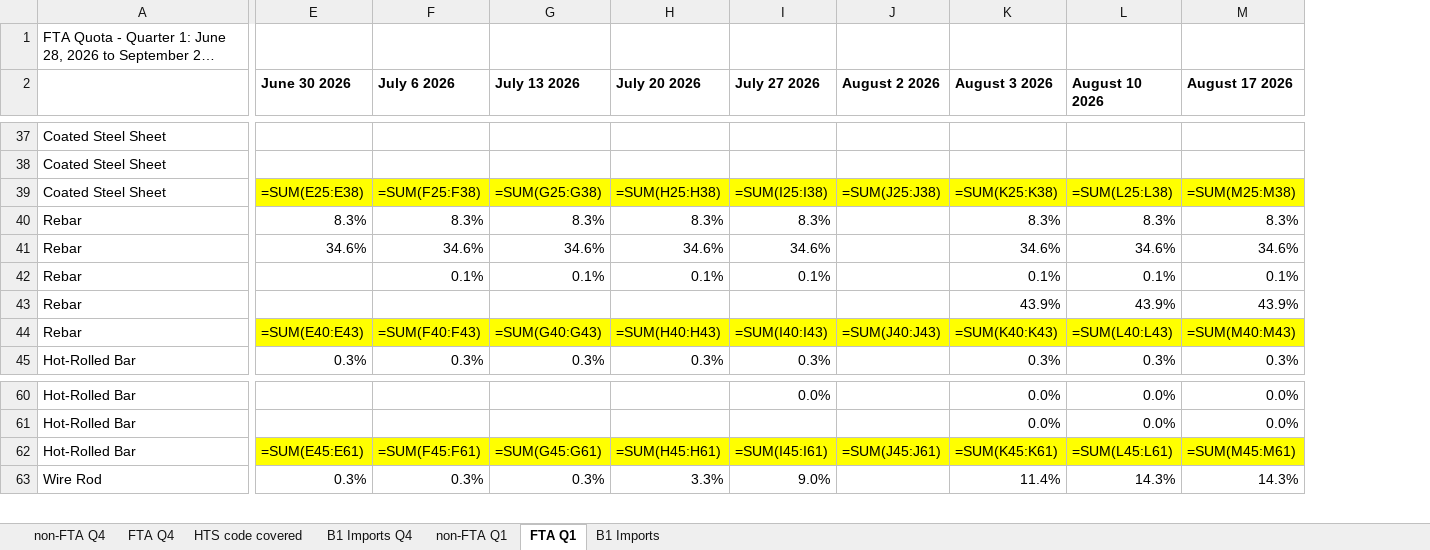
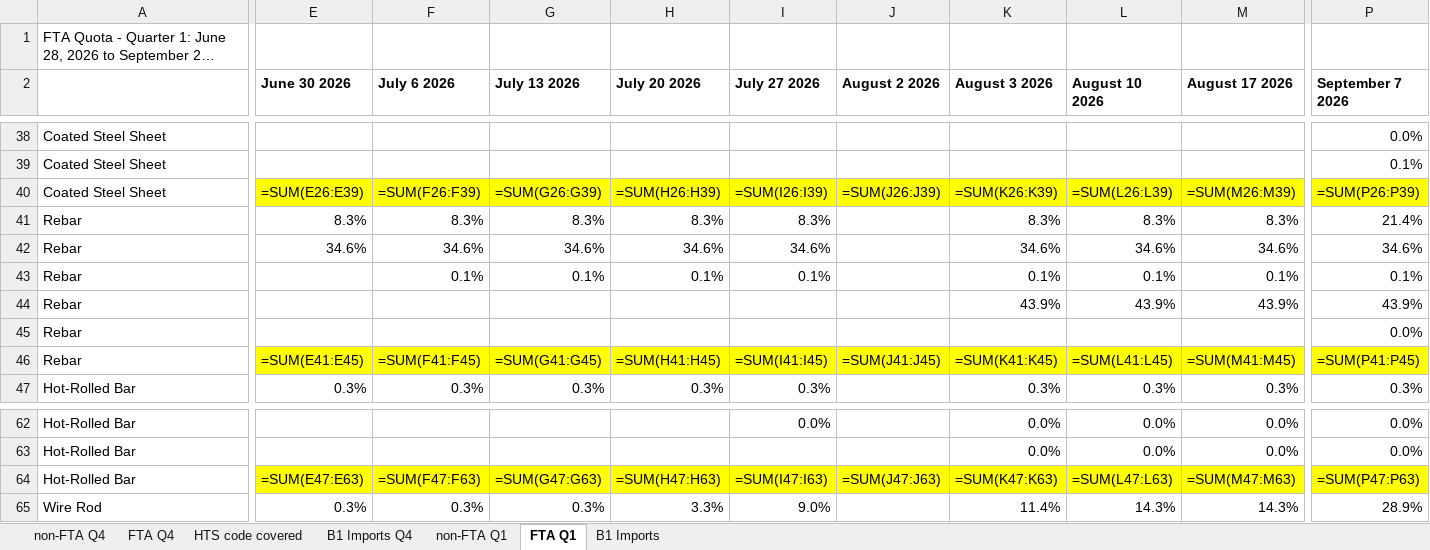
Before and after one commit to salt0401/Canada-Quota, an Excel workbook: data/canada_trq_tracker.xlsx, sheet FTA Q1, drawn as a sheet; only a part is shown, gaps mark what is left out; long unchanged cells end in …; values as stored, in another font and other column widths than the file's, no borders; formulas without a stored value are shown as written; addresses are those after the commit; rows hold the shown columns only; the diff covers the shown part only; the diff names each change by its address in the sheet, - before the commit and + after, or states it on an @@ line.

```diff
--- a/data/canada_trq_tracker.xlsx (sheet FTA Q1)
+++ b/data/canada_trq_tracker.xlsx (sheet FTA Q1)
+column P (September 7 2026), rows 38-44: 0.0% | 0.1% | =SUM(P26:P39) | 21.4% | 34.6% | 0.1% | 43.9%; rows 46-47: =SUM(P41:P45) | 0.3%; rows 62-65: 0.0% | 0.0% | =SUM(P47:P63) | 28.9%
-E40 (June 30 2026): =SUM(E25:E38)
+E40 (June 30 2026): =SUM(E26:E39)
-F40 (July 6 2026): =SUM(F25:F38)
+F40 (July 6 2026): =SUM(F26:F39)
-G40 (July 13 2026): =SUM(G25:G38)
+G40 (July 13 2026): =SUM(G26:G39)
-H40 (July 20 2026): =SUM(H25:H38)
+H40 (July 20 2026): =SUM(H26:H39)
-I40 (July 27 2026): =SUM(I25:I38)
+I40 (July 27 2026): =SUM(I26:I39)
-J40 (August 2 2026): =SUM(J25:J38)
+J40 (August 2 2026): =SUM(J26:J39)
-K40 (August 3 2026): =SUM(K25:K38)
+K40 (August 3 2026): =SUM(K26:K39)
-L40 (August 10 2026): =SUM(L25:L38)
+L40 (August 10 2026): =SUM(L26:L39)
-M40 (August 17 2026): =SUM(M25:M38)
+M40 (August 17 2026): =SUM(M26:M39)
+row 45: Rebar |  |  |  |  |  |  |  |  |  | 0.0%
-E46 (June 30 2026): =SUM(E40:E43)
+E46 (June 30 2026): =SUM(E41:E45)
-F46 (July 6 2026): =SUM(F40:F43)
+F46 (July 6 2026): =SUM(F41:F45)
-G46 (July 13 2026): =SUM(G40:G43)
+G46 (July 13 2026): =SUM(G41:G45)
-H46 (July 20 2026): =SUM(H40:H43)
+H46 (July 20 2026): =SUM(H41:H45)
-I46 (July 27 2026): =SUM(I40:I43)
+I46 (July 27 2026): =SUM(I41:I45)
-J46 (August 2 2026): =SUM(J40:J43)
+J46 (August 2 2026): =SUM(J41:J45)
-K46 (August 3 2026): =SUM(K40:K43)
+K46 (August 3 2026): =SUM(K41:K45)
-L46 (August 10 2026): =SUM(L40:L43)
+L46 (August 10 2026): =SUM(L41:L45)
-M46 (August 17 2026): =SUM(M40:M43)
+M46 (August 17 2026): =SUM(M41:M45)
-E64 (June 30 2026): =SUM(E45:E61)
+E64 (June 30 2026): =SUM(E47:E63)
-F64 (July 6 2026): =SUM(F45:F61)
+F64 (July 6 2026): =SUM(F47:F63)
-G64 (July 13 2026): =SUM(G45:G61)
+G64 (July 13 2026): =SUM(G47:G63)
-H64 (July 20 2026): =SUM(H45:H61)
+H64 (July 20 2026): =SUM(H47:H63)
-I64 (July 27 2026): =SUM(I45:I61)
+I64 (July 27 2026): =SUM(I47:I63)
-J64 (August 2 2026): =SUM(J45:J61)
+J64 (August 2 2026): =SUM(J47:J63)
-K64 (August 3 2026): =SUM(K45:K61)
+K64 (August 3 2026): =SUM(K47:K63)
-L64 (August 10 2026): =SUM(L45:L61)
+L64 (August 10 2026): =SUM(L47:L63)
-M64 (August 17 2026): =SUM(M45:M61)
+M64 (August 17 2026): =SUM(M47:M63)
```
Also changed, not shown: 1 added row and 40 edited cells elsewhere in this sheet, sheet B1 Imports, sheet non-FTA Q1.
